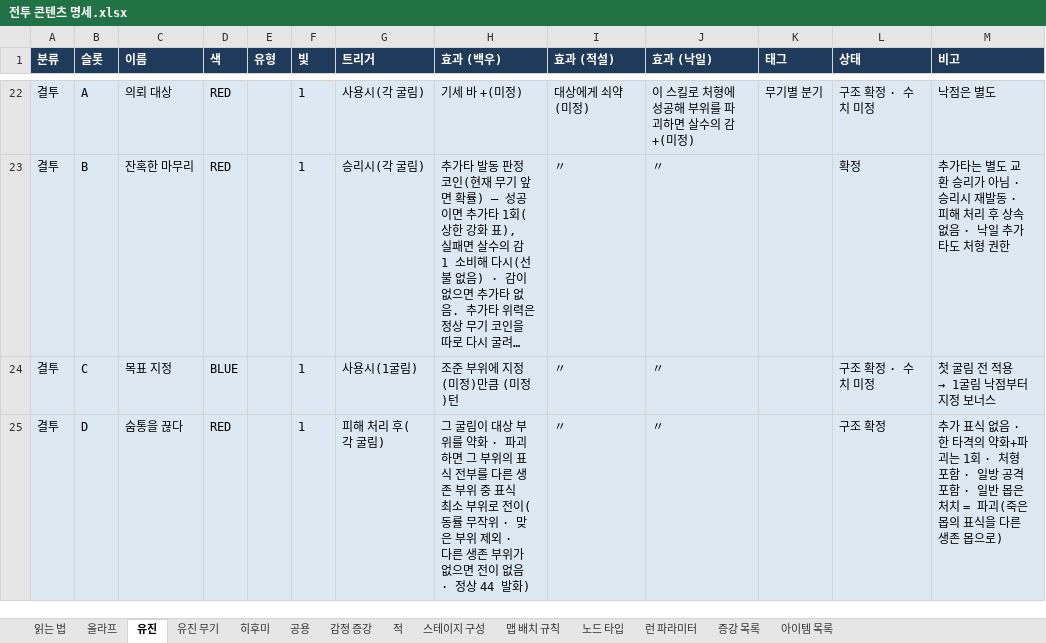
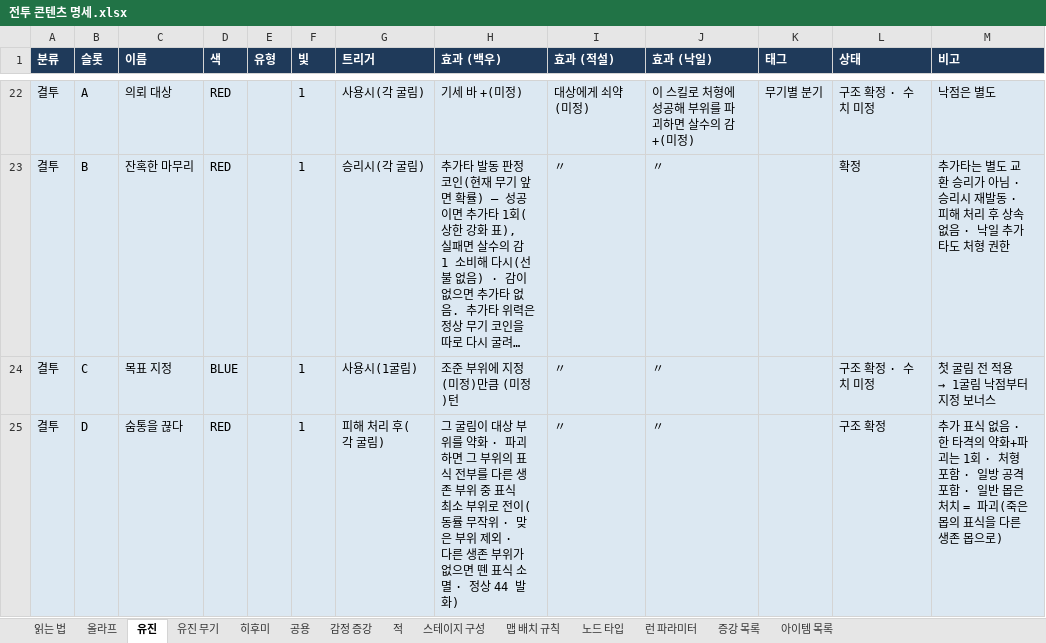
Before and after one commit to Omido-svg/Project-Abyss, an Excel workbook: Docs/전투 콘텐츠 명세.xlsx, sheet 유진, drawn as a sheet; only a part is shown, gaps mark what is left out; long unchanged cells end in …; values as stored, in another font and other column widths than the file's, no borders; the diff covers the shown part only; the diff names each change by its address in the sheet, - before the commit and + after, or states it on an @@ line.

```diff
--- a/Docs/전투 콘텐츠 명세.xlsx (sheet 유진)
+++ b/Docs/전투 콘텐츠 명세.xlsx (sheet 유진)
-H25 (효과 (백우)): …없으면 전이 없음 · 정상…
+H25 (효과 (백우)): …없으면 뗀 표식 소멸 · 정상…
```
Also changed, not shown: 5 edited cells elsewhere in this sheet, sheet 올라프, 12 other files.
